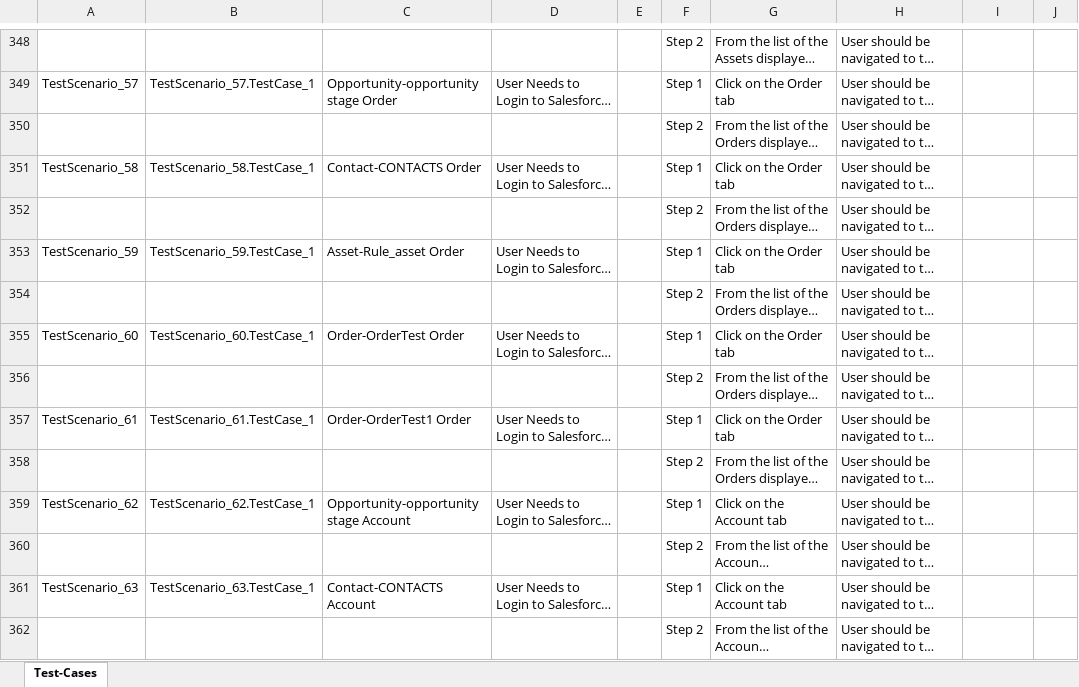
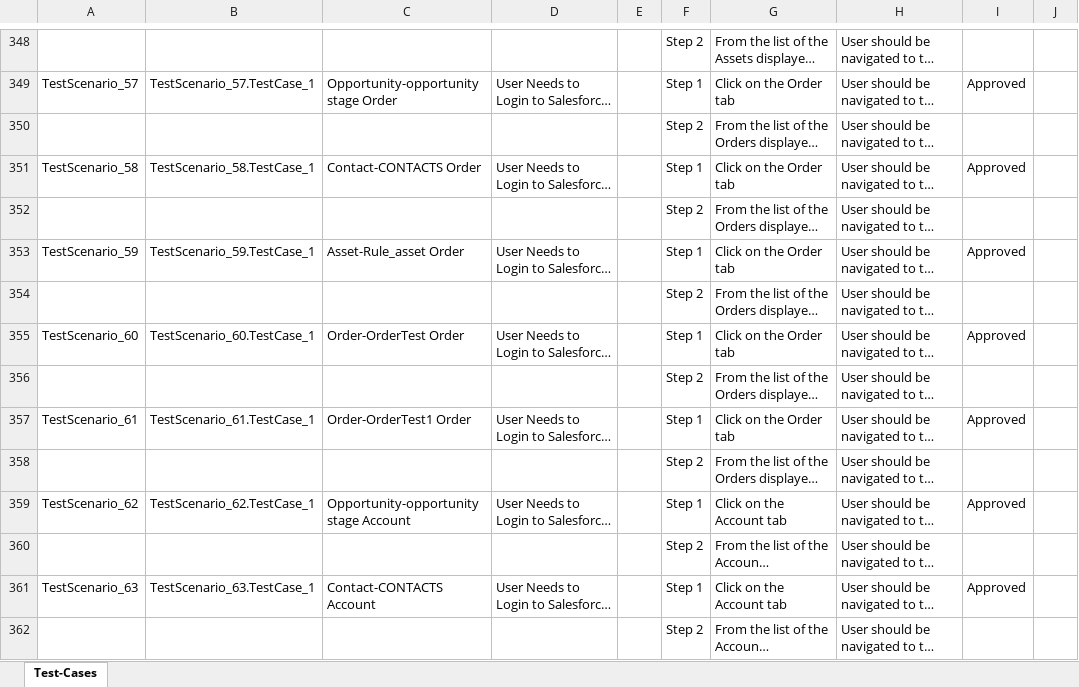
Before and after one commit to ShaikMohamedIrfan/New01, an Excel workbook: New001.xlsx, sheet Test-Cases, drawn as a sheet; only a part is shown, gaps mark what is left out; long unchanged cells end in …; values as stored, in another font and other column widths than the file's, no borders; table styles not drawn; the diff covers the shown part only; the diff names each change by its address in the sheet, - before the commit and + after, or states it on an @@ line.

```diff
--- a/New001.xlsx (sheet Test-Cases)
+++ b/New001.xlsx (sheet Test-Cases)
-I349: (empty)
+I349: Approved
-I351: (empty)
+I351: Approved
-I353: (empty)
+I353: Approved
-I355: (empty)
+I355: Approved
-I357: (empty)
+I357: Approved
-I359: (empty)
+I359: Approved
-I361: (empty)
+I361: Approved
```
Also changed, not shown: 61 edited cells elsewhere in this sheet.
